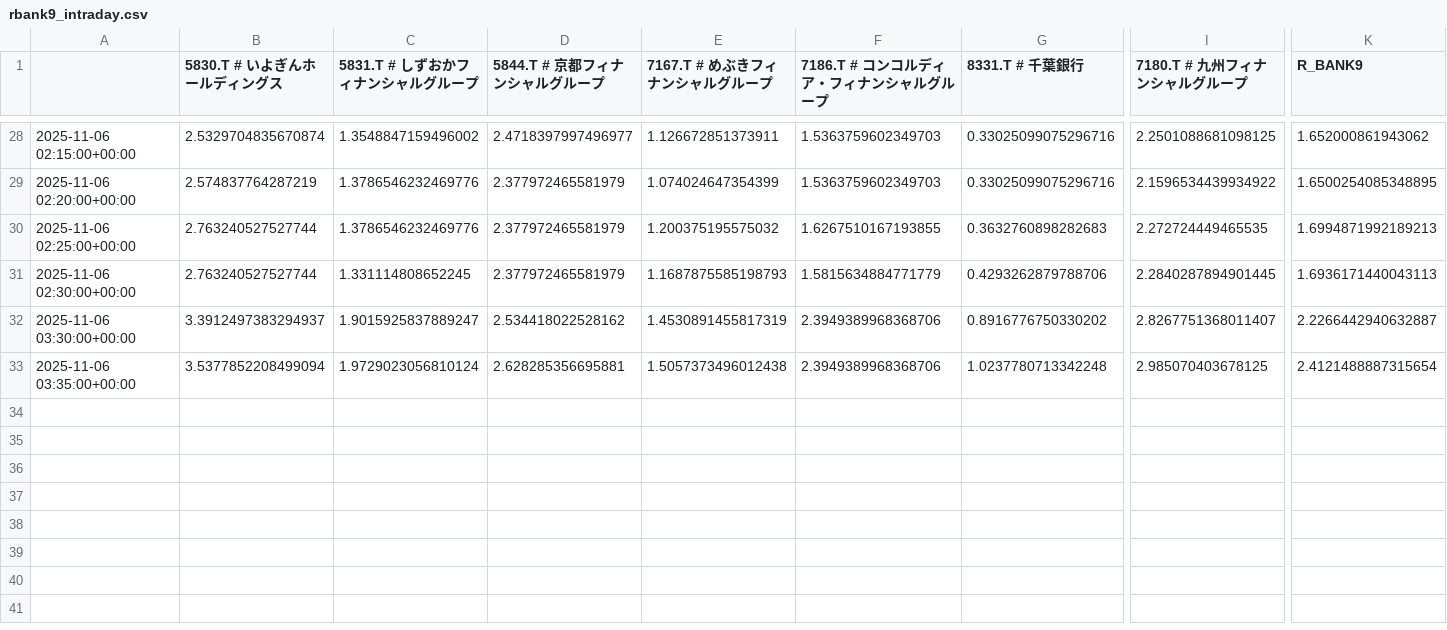
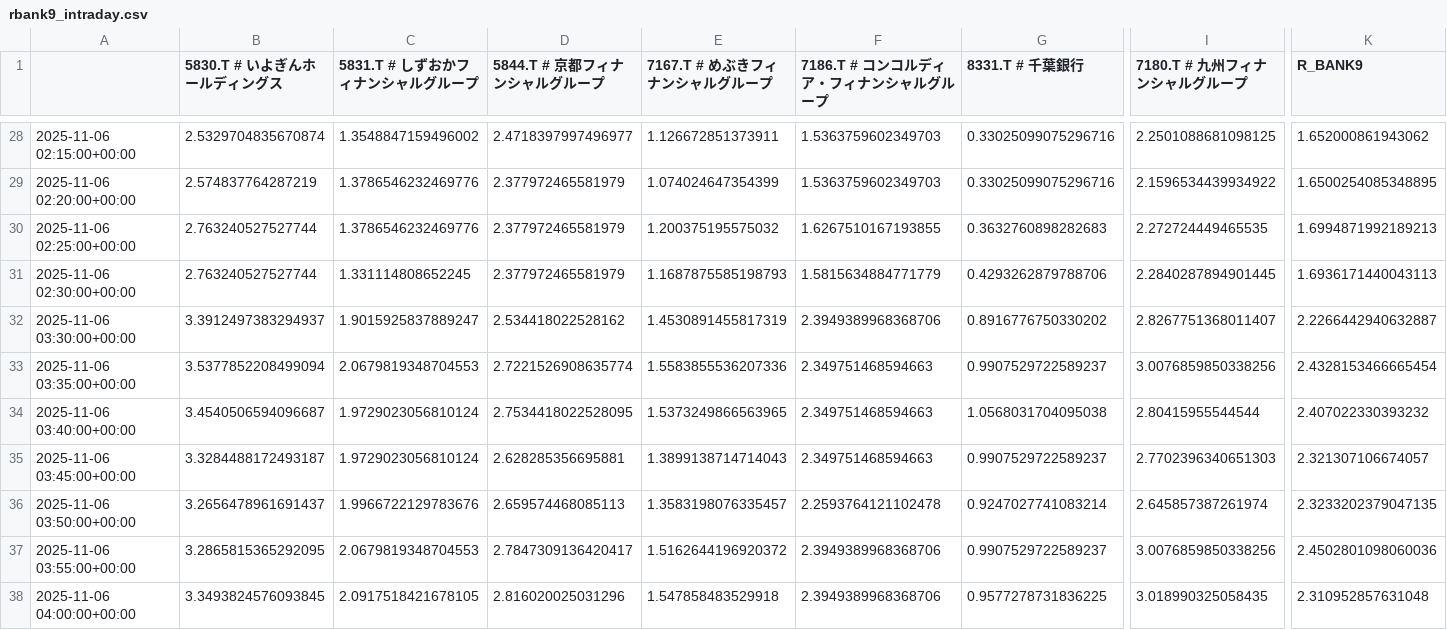
Before and after one commit to SakuraIndex/R-BANK9, a CSV file: docs/outputs/rbank9_intraday.csv, drawn as a sheet; only a part is shown, gaps mark what is left out; rows hold the shown columns only; the diff names each change by its address in the sheet, - before the commit and + after, or states it on an @@ line.

```diff
--- a/docs/outputs/rbank9_intraday.csv
+++ b/docs/outputs/rbank9_intraday.csv
-C33 (5831.T # しずおかフィナンシャルグループ): 1.9729023056810124
+C33 (5831.T # しずおかフィナンシャルグループ): 2.0679819348704553
-D33 (5844.T # 京都フィナンシャルグループ): 2.628285356695881
+D33 (5844.T # 京都フィナンシャルグループ): 2.7221526908635774
-E33 (7167.T # めぶきフィナンシャルグループ): 1.5057373496012438
+E33 (7167.T # めぶきフィナンシャルグループ): 1.5583855536207336
-F33 (7186.T # コンコルディア・フィナンシャルグループ): 2.3949389968368706
+F33 (7186.T # コンコルディア・フィナンシャルグループ): 2.349751468594663
-G33 (8331.T # 千葉銀行): 1.0237780713342248
+G33 (8331.T # 千葉銀行): 0.9907529722589237
-I33 (7180.T # 九州フィナンシャルグループ): 2.985070403678125
+I33 (7180.T # 九州フィナンシャルグループ): 3.0076859850338256
-K33 (R_BANK9): 2.4121488887315654
+K33 (R_BANK9): 2.4328153466665454
+row 34: 2025-11-06 03:40:00+00:00 | 3.4540506594096687 | 1.9729023056810124 | 2.7534418022528095 | 1.5373249866563965 | 2.349751468594663 | 1.0568031704095038 | 2.80415955544544 | 2.407022330393232
+row 35: 2025-11-06 03:45:00+00:00 | 3.3284488172493187 | 1.9729023056810124 | 2.628285356695881 | 1.3899138714714043 | 2.349751468594663 | 0.9907529722589237 | 2.7702396340651303 | 2.321307106674057
+row 36: 2025-11-06 03:50:00+00:00 | 3.2656478961691437 | 1.9966722129783676 | 2.659574468085113 | 1.3583198076335457 | 2.2593764121102478 | 0.9247027741083214 | 2.645857387261974 | 2.3233202379047135
+row 37: 2025-11-06 03:55:00+00:00 | 3.2865815365292095 | 2.0679819348704553 | 2.7847309136420417 | 1.5162644196920372 | 2.3949389968368706 | 0.9907529722589237 | 3.0076859850338256 | 2.4502801098060036
+row 38: 2025-11-06 04:00:00+00:00 | 3.3493824576093845 | 2.0917518421678105 | 2.816020025031296 | 1.547858483529918 | 2.3949389968368706 | 0.9577278731836225 | 3.018990325058435 | 2.310952857631048
```
Also changed, not shown: 2 other files.
